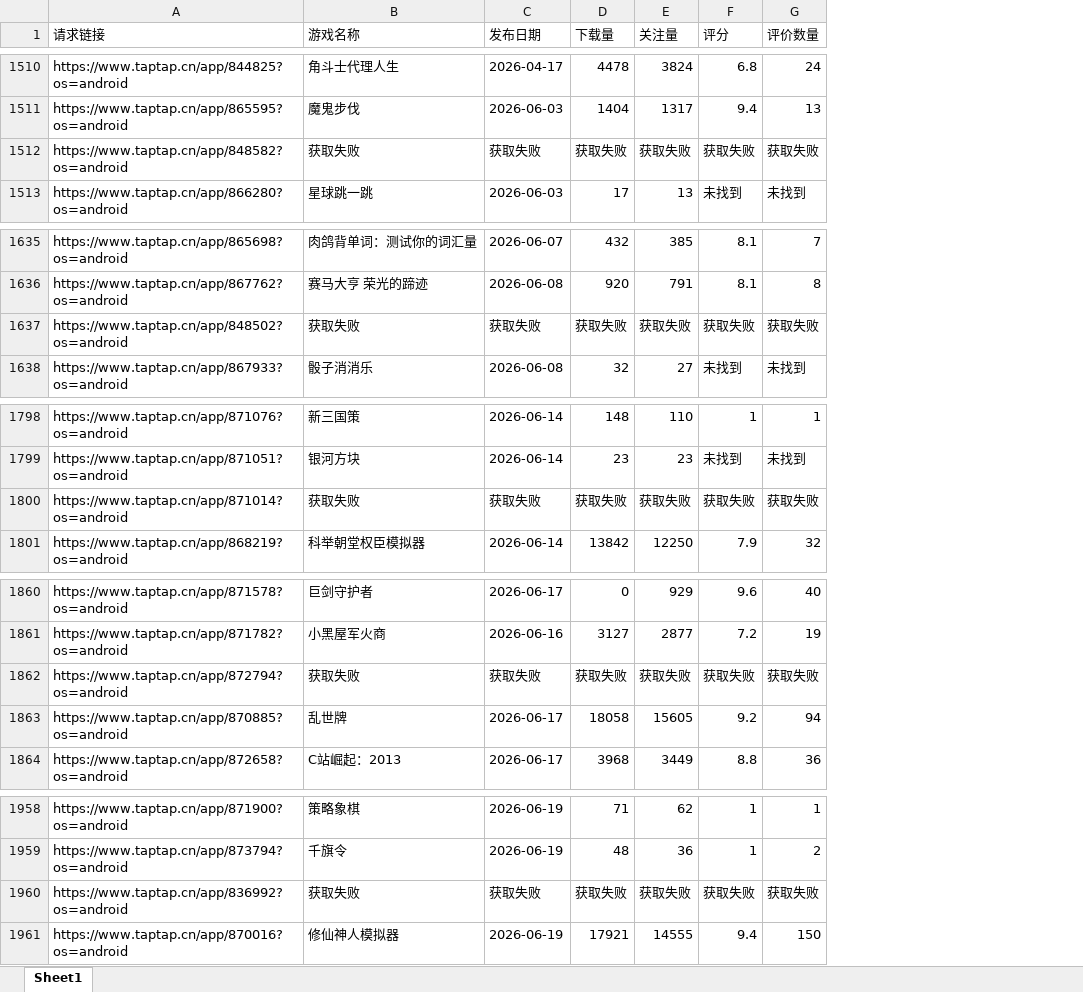
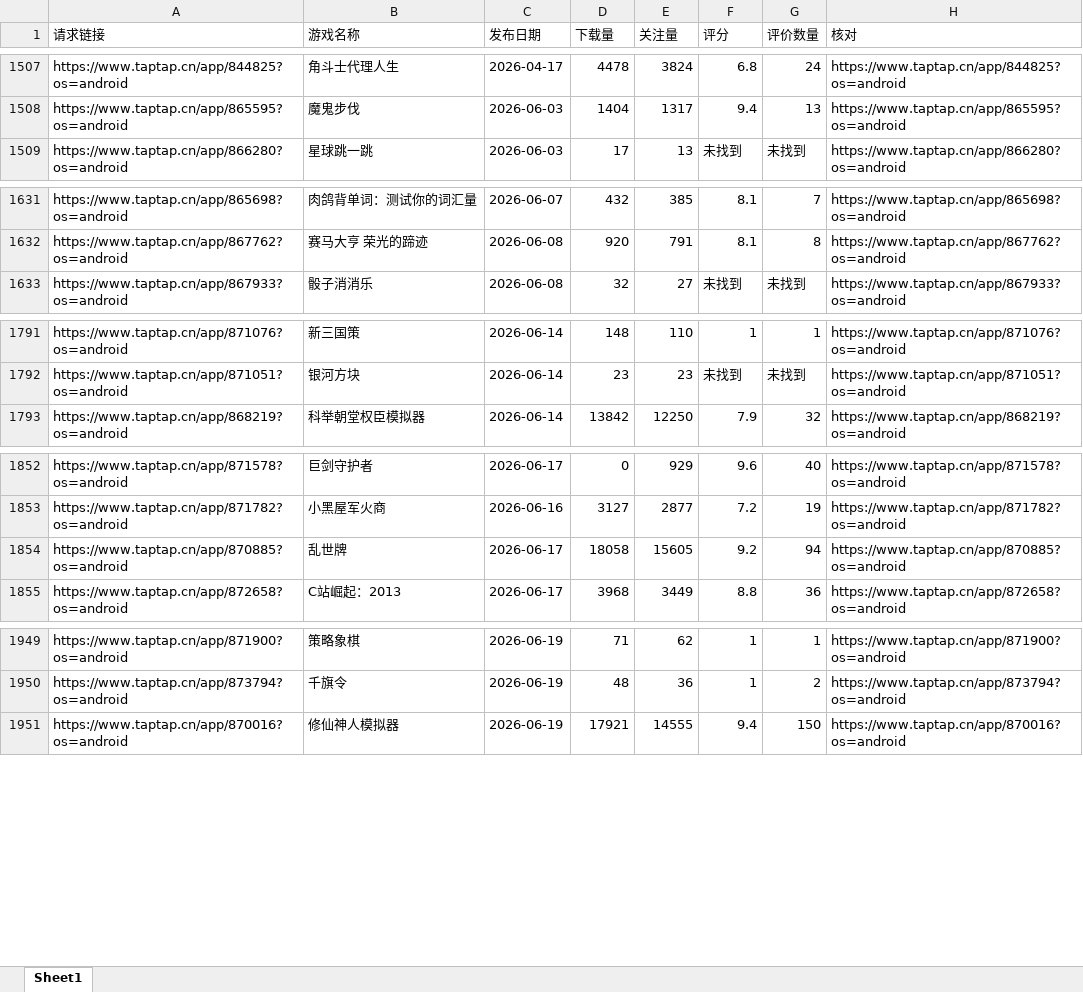
Before and after one commit to as167888/taptap-maker-tracker, an Excel workbook: export/20260726_030001_taptap_game_detail.xlsx, sheet Sheet1, drawn as a sheet; only a part is shown, gaps mark what is left out; values as stored, in another font and other column widths than the file's, no borders; removed rows and columns are numbered as before the commit, all else as after; the diff covers the shown part only; the diff names each change by its address in the sheet, - before the commit and + after, or states it on an @@ line.

```diff
--- a/export/20260726_030001_taptap_game_detail.xlsx (sheet Sheet1)
+++ b/export/20260726_030001_taptap_game_detail.xlsx (sheet Sheet1)
+column H (核对), rows 1507-1509: https://www.taptap.cn/app/844825?os=android | https://www.taptap.cn/app/865595?os=android | https://www.taptap.cn/app/866280?os=android; rows 1631-1633: https://www.taptap.cn/app/865698?os=android | https://www.taptap.cn/app/867762?os=android | https://www.taptap.cn/app/867933?os=android; rows 1791-1793: https://www.taptap.cn/app/871076?os=android | https://www.taptap.cn/app/871051?os=android | https://www.taptap.cn/app/868219?os=android; rows 1852-1855: https://www.taptap.cn/app/871578?os=android | https://www.taptap.cn/app/871782?os=android | https://www.taptap.cn/app/870885?os=android | https://www.taptap.cn/app/872658?os=android; rows 1949-1951: https://www.taptap.cn/app/871900?os=android | https://www.taptap.cn/app/873794?os=android | https://www.taptap.cn/app/870016?os=android
-row 1512: https://www.taptap.cn/app/848582?os=android | 获取失败 | 获取失败 | 获取失败 | 获取失败 | 获取失败 | 获取失败
-row 1637: https://www.taptap.cn/app/848502?os=android | 获取失败 | 获取失败 | 获取失败 | 获取失败 | 获取失败 | 获取失败
-row 1800: https://www.taptap.cn/app/871014?os=android | 获取失败 | 获取失败 | 获取失败 | 获取失败 | 获取失败 | 获取失败
-row 1862: https://www.taptap.cn/app/872794?os=android | 获取失败 | 获取失败 | 获取失败 | 获取失败 | 获取失败 | 获取失败
-row 1960: https://www.taptap.cn/app/836992?os=android | 获取失败 | 获取失败 | 获取失败 | 获取失败 | 获取失败 | 获取失败
```
Also changed, not shown: 18 removed rows elsewhere in this sheet, export/20260802_030001_taptap_game_detail.xlsx, export/20260809_030000_taptap_game_detail.xlsx, 5 other files.
